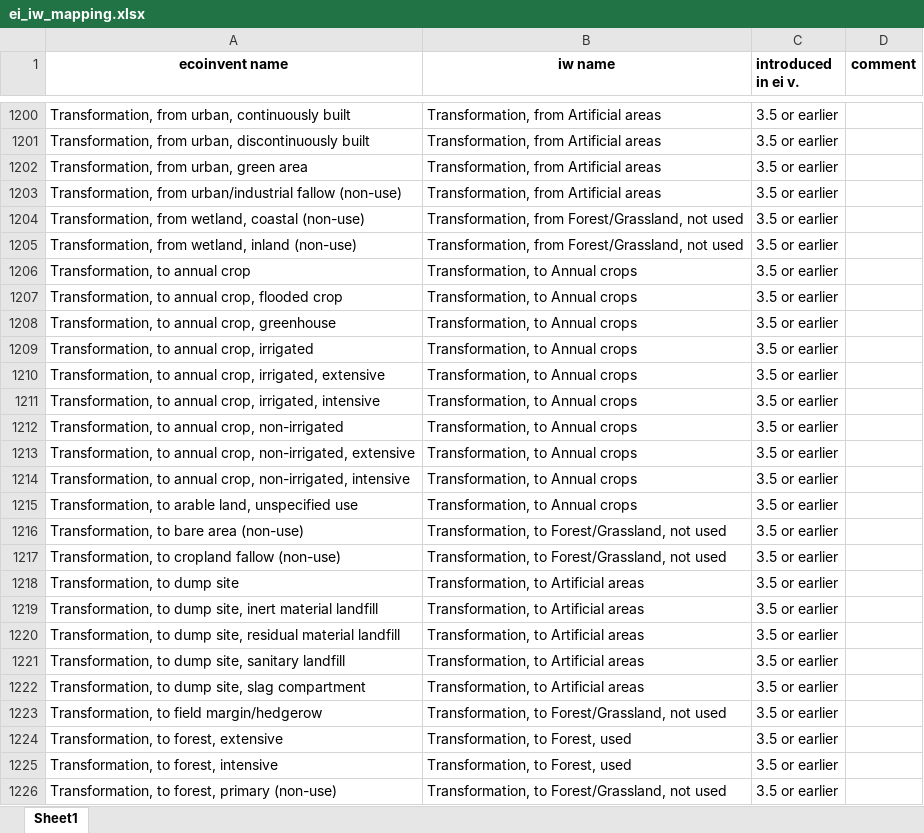
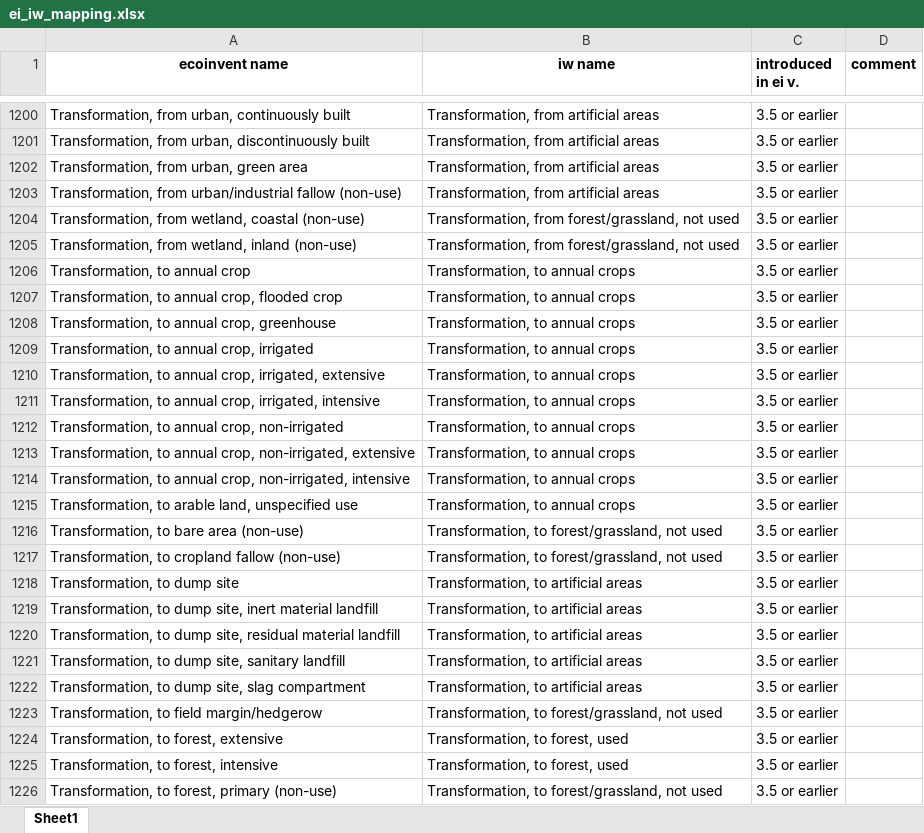
Before and after one commit to CIRAIG/IWP_Reborn, an Excel workbook: Data/mappings/ei35/ei_iw_mapping.xlsx, sheet Sheet1, drawn as a sheet; only a part is shown, gaps mark what is left out; values as stored, in another font and other column widths than the file's, no borders; the diff covers the shown part only; the diff names each change by its address in the sheet, - before the commit and + after, or states it on an @@ line.

```diff
--- a/Data/mappings/ei35/ei_iw_mapping.xlsx (sheet Sheet1)
+++ b/Data/mappings/ei35/ei_iw_mapping.xlsx (sheet Sheet1)
-B1200:B1203 (iw name): Transformation, from Artificial areas
+B1200:B1203 (iw name): Transformation, from artificial areas
-B1204:B1205 (iw name): Transformation, from Forest/Grassland, not used
+B1204:B1205 (iw name): Transformation, from forest/grassland, not used
-B1206:B1215 (iw name): Transformation, to Annual crops
+B1206:B1215 (iw name): Transformation, to annual crops
-B1216:B1217 (iw name): Transformation, to Forest/Grassland, not used
+B1216:B1217 (iw name): Transformation, to forest/grassland, not used
-B1218:B1222 (iw name): Transformation, to Artificial areas
+B1218:B1222 (iw name): Transformation, to artificial areas
-B1223 (iw name): Transformation, to Forest/Grassland, not used
+B1223 (iw name): Transformation, to forest/grassland, not used
-B1224:B1225 (iw name): Transformation, to Forest, used
+B1224:B1225 (iw name): Transformation, to forest, used
-B1226 (iw name): Transformation, to Forest/Grassland, not used
+B1226 (iw name): Transformation, to forest/grassland, not used
```
Also changed, not shown: 104 edited cells elsewhere in this sheet, Data/mappings/SP/sp_mapping.xlsx, Data/mappings/ei36/ei_iw_mapping.xlsx, 3 other files.
